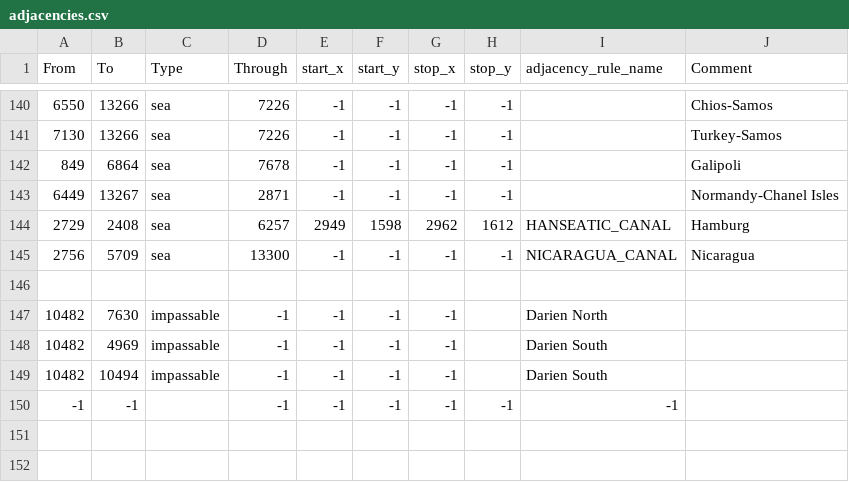
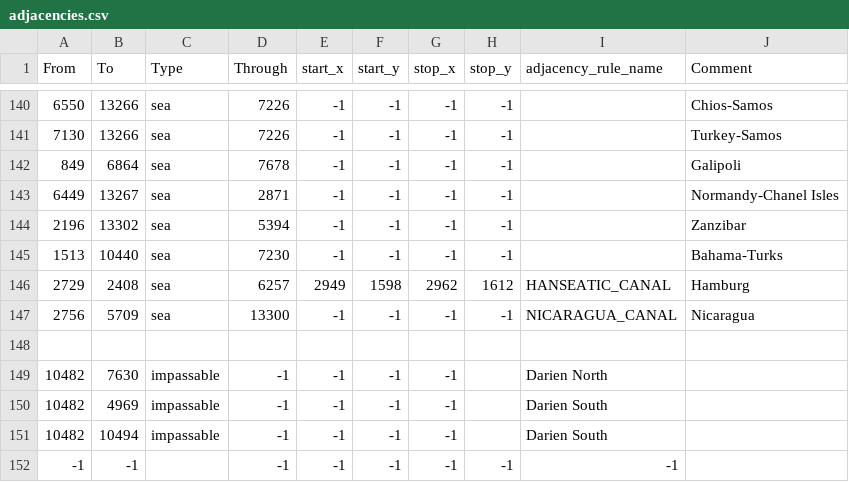
Before and after one commit to LeXus21251/CDL, a CSV file: map/adjacencies.csv, drawn as a sheet; only a part is shown, gaps mark what is left out; the diff names each change by its address in the sheet, - before the commit and + after, or states it on an @@ line.

```diff
--- a/map/adjacencies.csv
+++ b/map/adjacencies.csv
+row 144: 2196 | 13302 | sea | 5394 | -1 | -1 | -1 | -1 |  | Zanzibar
+row 145: 1513 | 10440 | sea | 7230 | -1 | -1 | -1 | -1 |  | Bahama-Turks
```
Also changed, not shown: map/definition.csv, 16 other files.
